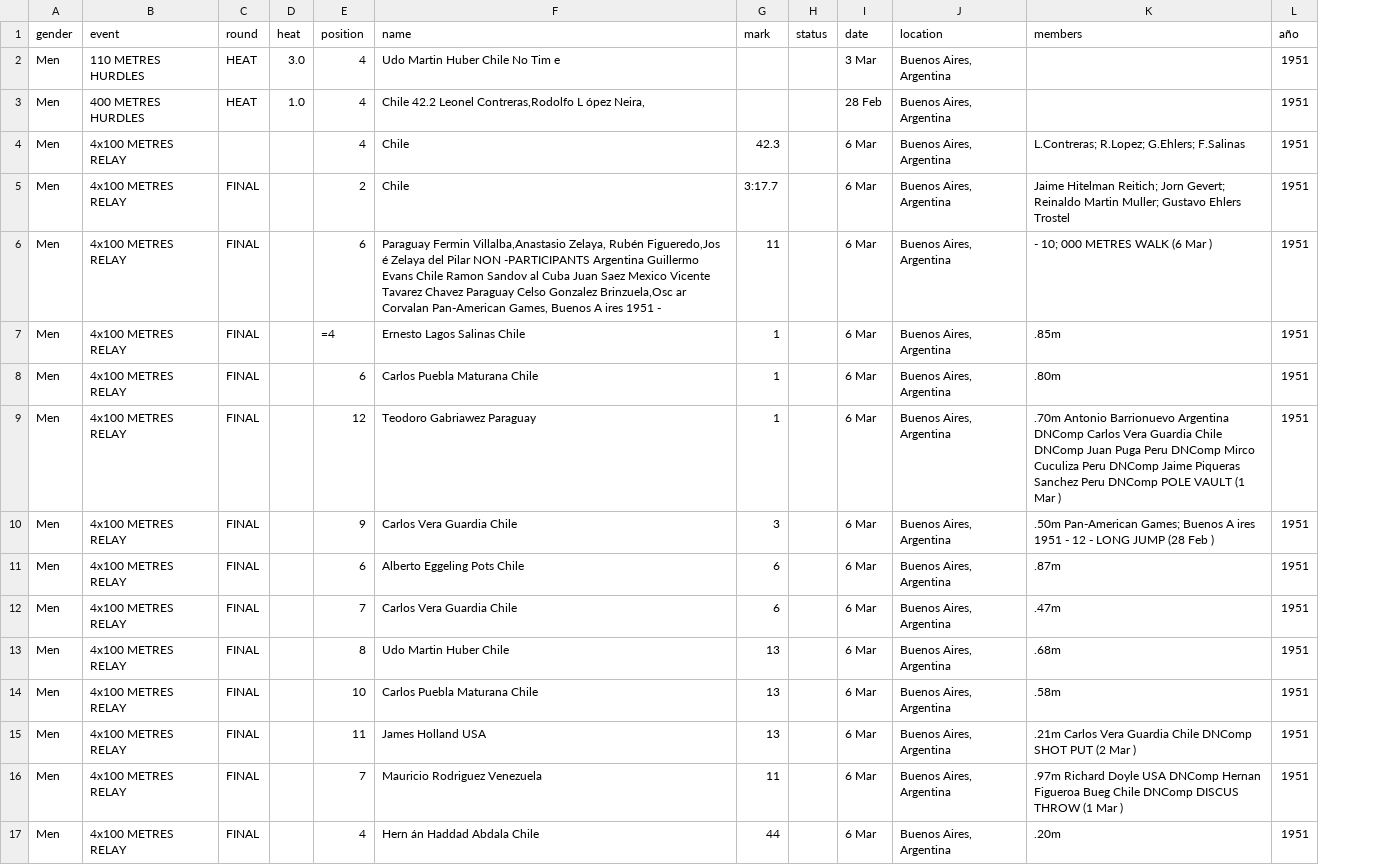
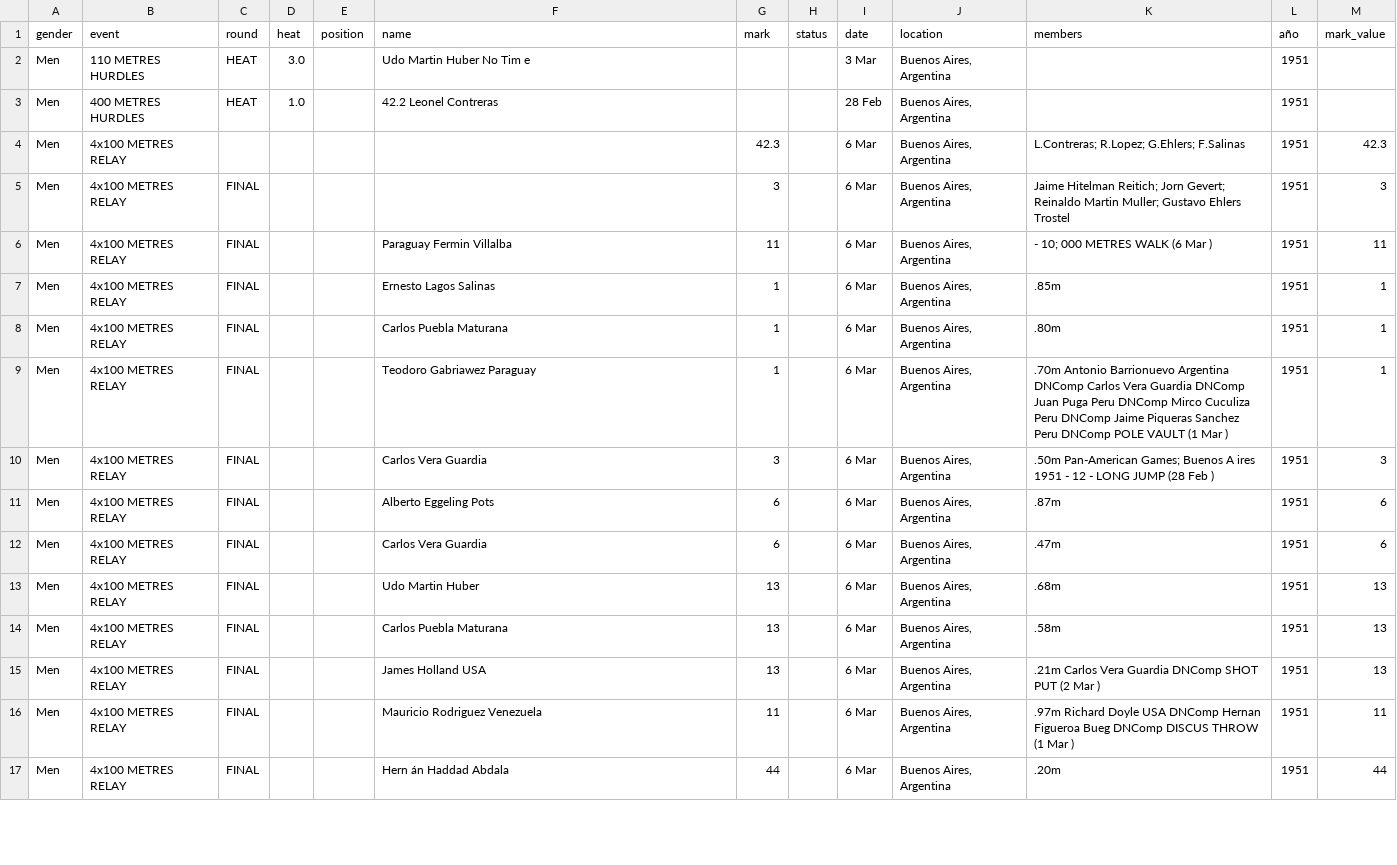
Before and after one commit to cristinadiaztobar7/Webstory-de-Cristina-D-az-M-nica-Montero-y-Vicente-V-squez-, a CSV file: Entrega_03/Montero_Monica_vis_01/resultados_hombres_panamericanos_1951_2023.csv, drawn as a sheet; only a part is shown; the diff covers the shown part only; the diff names each change by its address in the sheet, - before the commit and + after, or states it on an @@ line.

Commit message:
Update resultados_hombres_panamericanos_1951_2023.csv

```diff
--- a/Entrega_03/Montero_Monica_vis_01/resultados_hombres_panamericanos_1951_2023.csv
+++ b/Entrega_03/Montero_Monica_vis_01/resultados_hombres_panamericanos_1951_2023.csv
+column M (mark_value), rows 4-17: 42.3 | 3 | 11 | 1 | 1 | 1 | 3 | 6 | 6 | 13 | 13 | 13 | 11 | 44
-E2:E4 (position): 4
+E2:E4 (position): (empty)
-F2 (name): Udo Martin Huber Chile No Tim e
+F2 (name): Udo Martin Huber No Tim e
-F3 (name): Chile 42.2 Leonel Contreras,Rodolfo L ópez Neira,
+F3 (name): 42.2 Leonel Contreras
-F4:F5 (name): Chile
+F4:F5 (name): (empty)
-E5 (position): 2
+E5 (position): (empty)
-G5 (mark): 3:17.7
+G5 (mark): 3
-E6 (position): 6
+E6 (position): (empty)
-F6 (name): Paraguay Fermin Villalba,Anastasio Zelaya, Rubén Figueredo,Jos é Zelaya del Pilar NON -PARTICIPANTS Argentina Guillermo Evans Chile Ramon Sandov al Cuba Juan Saez Mexico Vicente Tavarez Chavez Paraguay Celso Gonzalez Brinzuela,Osc ar Corvalan Pan-American Games, Buenos A ires 1951 -
+F6 (name): Paraguay Fermin Villalba
-E7 (position): =4
+E7 (position): (empty)
-F7 (name): Ernesto Lagos Salinas Chile
+F7 (name): Ernesto Lagos Salinas
-E8 (position): 6
+E8 (position): (empty)
-F8 (name): Carlos Puebla Maturana Chile
+F8 (name): Carlos Puebla Maturana
-E9 (position): 12
+E9 (position): (empty)
-K9 (members): …Vera Guardia Chile DNComp Juan…
+K9 (members): …Vera Guardia DNComp Juan…
-E10 (position): 9
+E10 (position): (empty)
-F10 (name): Carlos Vera Guardia Chile
+F10 (name): Carlos Vera Guardia
-E11 (position): 6
+E11 (position): (empty)
-F11 (name): Alberto Eggeling Pots Chile
+F11 (name): Alberto Eggeling Pots
-E12 (position): 7
+E12 (position): (empty)
-F12 (name): Carlos Vera Guardia Chile
+F12 (name): Carlos Vera Guardia
-E13 (position): 8
+E13 (position): (empty)
-F13 (name): Udo Martin Huber Chile
+F13 (name): Udo Martin Huber
-E14 (position): 10
+E14 (position): (empty)
-F14 (name): Carlos Puebla Maturana Chile
+F14 (name): Carlos Puebla Maturana
-E15 (position): 11
+E15 (position): (empty)
-K15 (members): …Vera Guardia Chile DNComp SHOT…
+K15 (members): …Vera Guardia DNComp SHOT…
-E16 (position): 7
+E16 (position): (empty)
-K16 (members): …Figueroa Bueg Chile DNComp DISCUS…
+K16 (members): …Figueroa Bueg DNComp DISCUS…
-E17 (position): 4
+E17 (position): (empty)
-F17 (name): Hern án Haddad Abdala Chile
+F17 (name): Hern án Haddad Abdala
```
Also changed, not shown: 80 edited cells elsewhere in this file.
